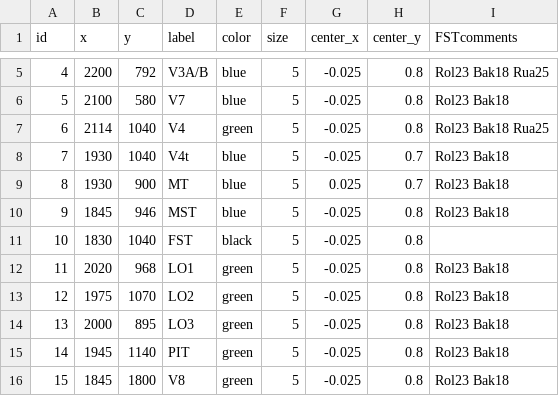
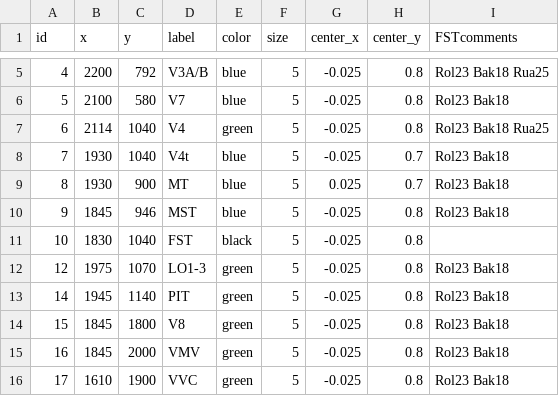
Before and after one commit to RosenbergLab/FST_Review_Ezzo_etal_2026, a CSV file: human/selectnodes.csv, drawn as a sheet; only a part is shown, gaps mark what is left out; the shorter side is filled out with more unchanged rows.

```diff
--- a/human/selectnodes.csv
+++ b/human/selectnodes.csv
@@ -11,5 +11,3 @@ id,x,y,label,color,size,center_x,center_y,FSTcomments
 10,1830,1040,FST,black,5,-0.025,0.8,
-11,2020,968,LO1,green,5,-0.025,0.8,Rol23 Bak18
-12,1975,1070,LO2,green,5,-0.025,0.8,Rol23 Bak18
-13,2000,895,LO3,green,5,-0.025,0.8,Rol23 Bak18
+12,1975,1070,LO1-3,green,5,-0.025,0.8,Rol23 Bak18
 14,1945,1140,PIT,green,5,-0.025,0.8,Rol23 Bak18
```
Also changed, not shown: 34 other files.
